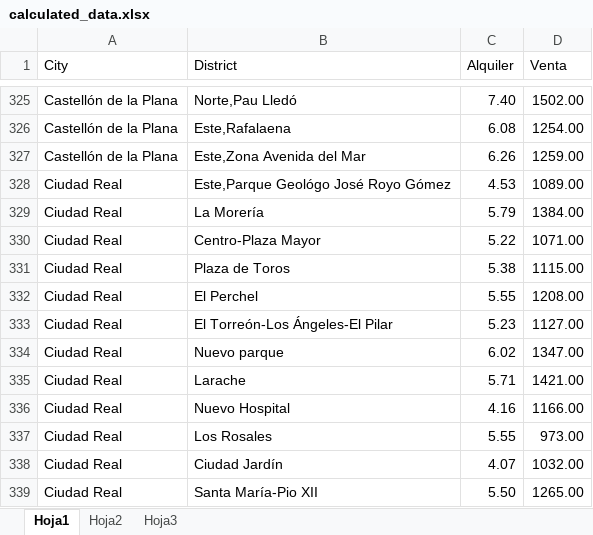
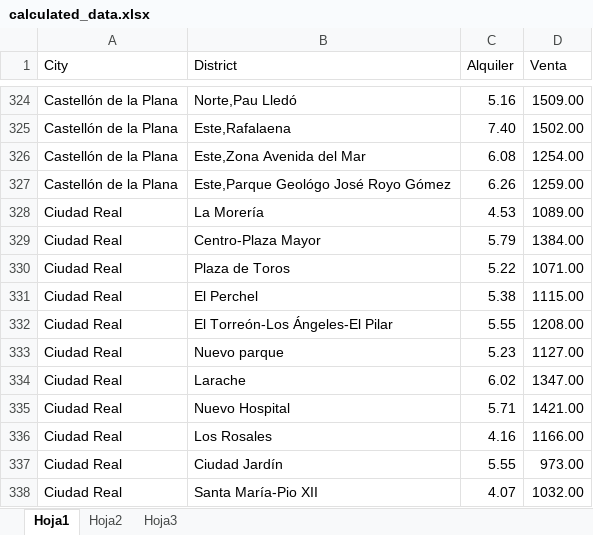
Before and after one commit to maidinhkhoa92/StarmyAgent-api, an Excel workbook: tool/calculated_data.xlsx, sheet Hoja1, drawn as a sheet; only a part is shown, gaps mark what is left out; values as stored, in another font and other column widths than the file's, no borders; addresses are those after the commit; the diff covers the shown part only; the diff names each change by its address in the sheet, - before the commit and + after, or states it on an @@ line.

```diff
--- a/tool/calculated_data.xlsx (sheet Hoja1)
+++ b/tool/calculated_data.xlsx (sheet Hoja1)
-C324 (Alquiler): 7.40
+C324 (Alquiler): 5.16
-D324 (Venta): 1502.00
+D324 (Venta): 1509.00
-C325 (Alquiler): 6.08
+C325 (Alquiler): 7.40
-D325 (Venta): 1254.00
+D325 (Venta): 1502.00
-C326 (Alquiler): 6.26
+C326 (Alquiler): 6.08
-D326 (Venta): 1259.00
+D326 (Venta): 1254.00
-A327 (City): Ciudad Real
+A327 (City): Castellón de la Plana
-C327 (Alquiler): 4.53
+C327 (Alquiler): 6.26
-D327 (Venta): 1089.00
+D327 (Venta): 1259.00
-C328 (Alquiler): 5.79
+C328 (Alquiler): 4.53
-D328 (Venta): 1384.00
+D328 (Venta): 1089.00
-C329 (Alquiler): 5.22
+C329 (Alquiler): 5.79
-D329 (Venta): 1071.00
+D329 (Venta): 1384.00
-C330 (Alquiler): 5.38
+C330 (Alquiler): 5.22
-D330 (Venta): 1115.00
+D330 (Venta): 1071.00
-C331 (Alquiler): 5.55
+C331 (Alquiler): 5.38
-D331 (Venta): 1208.00
+D331 (Venta): 1115.00
-C332 (Alquiler): 5.23
+C332 (Alquiler): 5.55
-D332 (Venta): 1127.00
+D332 (Venta): 1208.00
-C333 (Alquiler): 6.02
+C333 (Alquiler): 5.23
-D333 (Venta): 1347.00
+D333 (Venta): 1127.00
-C334 (Alquiler): 5.71
+C334 (Alquiler): 6.02
-D334 (Venta): 1421.00
+D334 (Venta): 1347.00
-C335 (Alquiler): 4.16
+C335 (Alquiler): 5.71
-D335 (Venta): 1166.00
+D335 (Venta): 1421.00
-C336 (Alquiler): 5.55
+C336 (Alquiler): 4.16
-D336 (Venta): 973.00
+D336 (Venta): 1166.00
-C337 (Alquiler): 4.07
+C337 (Alquiler): 5.55
-D337 (Venta): 1032.00
+D337 (Venta): 973.00
-C338 (Alquiler): 5.50
+C338 (Alquiler): 4.07
-D338 (Venta): 1265.00
+D338 (Venta): 1032.00
```
Also changed, not shown: 3 added rows, 4 removed rows and 80 edited cells elsewhere in this sheet.
